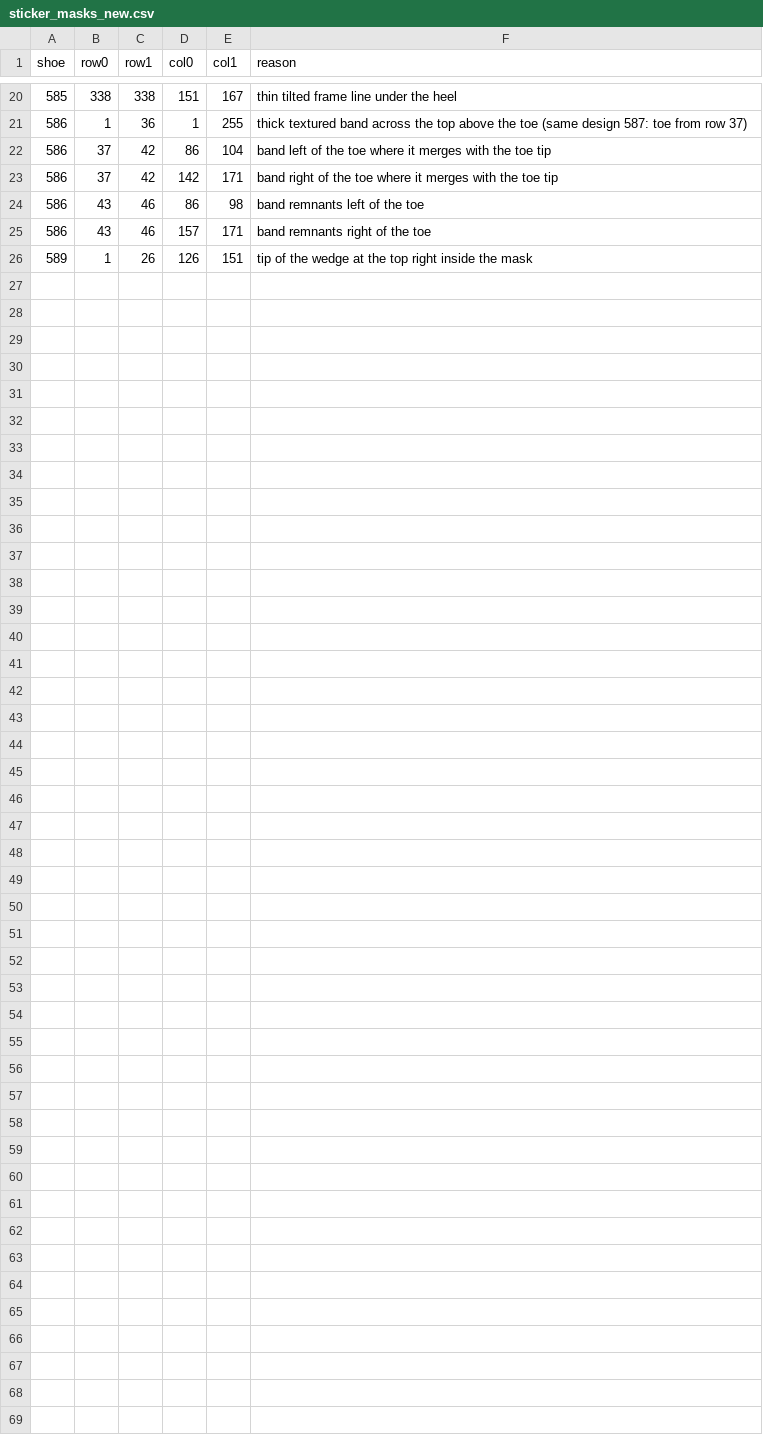
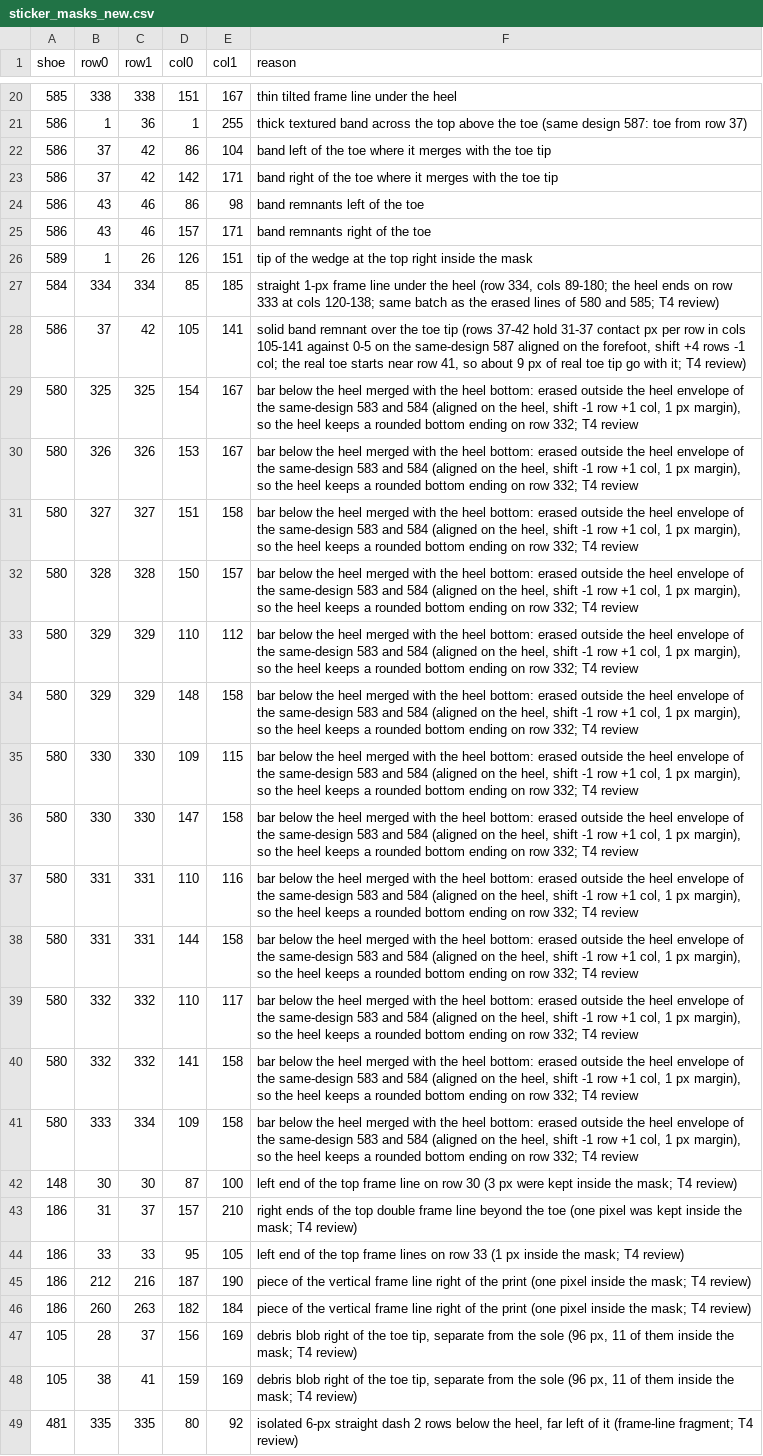
Before and after one commit to ChelomoLubliner/rac-spatial-model, a CSV file: data/new_shoes/sticker_masks_new.csv, drawn as a sheet; only a part is shown, gaps mark what is left out.

Commit message:
fix: absolute QA triggers, review classes, CLI refusals and OpenBLAS kernel log (T4 review)
- qa_snake: rac_out_max_px and contact_out_max_px (distance of the farthest
  RAC and cleaned-contact pixel outside the record fill) with bands >= 3 px
  and > 8 px next to the share bands (A-099); the review file gains
  review_class (partial_print, spike, rim_cut, mask_cut) and is validated
  by read_review (A-101); --metrics writes the task copy into the NEW
  sheets folder (A-104); --sheets/--thresholds refused for a profile
  without a sheets folder, --jobs > 1 refused without fork; the threshold
  study checks the OpenBLAS thread count; the OLD stamp threshold read from
  the OLD profile
- active_contour_snake: numpy_blas_corename, logged by step 0 next to the
  thread count (A-103); run_snakes refuses jobs > 1 without fork
- main: --jobs > 1 refused (exit 2) where the platform has no fork
- erase list: 23 rectangles added (584's frame line, 586's band block,
  580's bar outside the same-design heel envelope, line ends of 148 and
  186, 105's debris blob, 481's dash; A-100)
- overrides: radius 24 for 12, 46, 69, 120, 140, 173, 222, 235, 267, 286,
  376, 427, 456, 506 and 16 for 165; 185 dropped (A-102)
- review file rewritten: 30 flagged shoes resolved, 26 classed shoes
- probes t4fix_*.py: the scripts behind these decisions

```diff
--- a/data/new_shoes/sticker_masks_new.csv
+++ b/data/new_shoes/sticker_masks_new.csv
@@ -26 +26,24 @@ shoe,row0,row1,col0,col1,reason
 589,1,26,126,151,tip of the wedge at the top right inside the mask
+584,334,334,85,185,"straight 1-px frame line under the heel (row 334, cols 89-180; the heel ends on row 333 at cols 120-138; same batch as the erased lines of 580 and 585; T4 review)"
+586,37,42,105,141,"solid band remnant over the toe tip (rows 37-42 hold 31-37 contact px per row in cols 105-141 against 0-5 on the same-design 587 aligned on the forefoot, shift +4 rows -1 col; the real toe starts near row 41, so about 9 px of real toe tip go with it; T4 review)"
+580,325,325,154,167,"bar below the heel merged with the heel bottom: erased outside the heel envelope of the same-design 583 and 584 (aligned on the heel, shift -1 row +1 col, 1 px margin), so the heel keeps a rounded bottom ending on row 332; T4 review"
+580,326,326,153,167,"bar below the heel merged with the heel bottom: erased outside the heel envelope of the same-design 583 and 584 (aligned on the heel, shift -1 row +1 col, 1 px margin), so the heel keeps a rounded bottom ending on row 332; T4 review"
+580,327,327,151,158,"bar below the heel merged with the heel bottom: erased outside the heel envelope of the same-design 583 and 584 (aligned on the heel, shift -1 row +1 col, 1 px margin), so the heel keeps a rounded bottom ending on row 332; T4 review"
+580,328,328,150,157,"bar below the heel merged with the heel bottom: erased outside the heel envelope of the same-design 583 and 584 (aligned on the heel, shift -1 row +1 col, 1 px margin), so the heel keeps a rounded bottom ending on row 332; T4 review"
+580,329,329,110,112,"bar below the heel merged with the heel bottom: erased outside the heel envelope of the same-design 583 and 584 (aligned on the heel, shift -1 row +1 col, 1 px margin), so the heel keeps a rounded bottom ending on row 332; T4 review"
+580,329,329,148,158,"bar below the heel merged with the heel bottom: erased outside the heel envelope of the same-design 583 and 584 (aligned on the heel, shift -1 row +1 col, 1 px margin), so the heel keeps a rounded bottom ending on row 332; T4 review"
+580,330,330,109,115,"bar below the heel merged with the heel bottom: erased outside the heel envelope of the same-design 583 and 584 (aligned on the heel, shift -1 row +1 col, 1 px margin), so the heel keeps a rounded bottom ending on row 332; T4 review"
+580,330,330,147,158,"bar below the heel merged with the heel bottom: erased outside the heel envelope of the same-design 583 and 584 (aligned on the heel, shift -1 row +1 col, 1 px margin), so the heel keeps a rounded bottom ending on row 332; T4 review"
+580,331,331,110,116,"bar below the heel merged with the heel bottom: erased outside the heel envelope of the same-design 583 and 584 (aligned on the heel, shift -1 row +1 col, 1 px margin), so the heel keeps a rounded bottom ending on row 332; T4 review"
+580,331,331,144,158,"bar below the heel merged with the heel bottom: erased outside the heel envelope of the same-design 583 and 584 (aligned on the heel, shift -1 row +1 col, 1 px margin), so the heel keeps a rounded bottom ending on row 332; T4 review"
+580,332,332,110,117,"bar below the heel merged with the heel bottom: erased outside the heel envelope of the same-design 583 and 584 (aligned on the heel, shift -1 row +1 col, 1 px margin), so the heel keeps a rounded bottom ending on row 332; T4 review"
+580,332,332,141,158,"bar below the heel merged with the heel bottom: erased outside the heel envelope of the same-design 583 and 584 (aligned on the heel, shift -1 row +1 col, 1 px margin), so the heel keeps a rounded bottom ending on row 332; T4 review"
+580,333,334,109,158,"bar below the heel merged with the heel bottom: erased outside the heel envelope of the same-design 583 and 584 (aligned on the heel, shift -1 row +1 col, 1 px margin), so the heel keeps a rounded bottom ending on row 332; T4 review"
+148,30,30,87,100,left end of the top frame line on row 30 (3 px were kept inside the mask; T4 review)
+186,31,37,157,210,right ends of the top double frame line beyond the toe (one pixel was kept inside the mask; T4 review)
+186,33,33,95,105,left end of the top frame lines on row 33 (1 px inside the mask; T4 review)
+186,212,216,187,190,piece of the vertical frame line right of the print (one pixel inside the mask; T4 review)
+186,260,263,182,184,piece of the vertical frame line right of the print (one pixel inside the mask; T4 review)
+105,28,37,156,169,"debris blob right of the toe tip, separate from the sole (96 px, 11 of them inside the mask; T4 review)"
+105,38,41,159,169,"debris blob right of the toe tip, separate from the sole (96 px, 11 of them inside the mask; T4 review)"
+481,335,335,80,92,"isolated 6-px straight dash 2 rows below the heel, far left of it (frame-line fragment; T4 review)"
```
Also changed, not shown: 15 other files.
